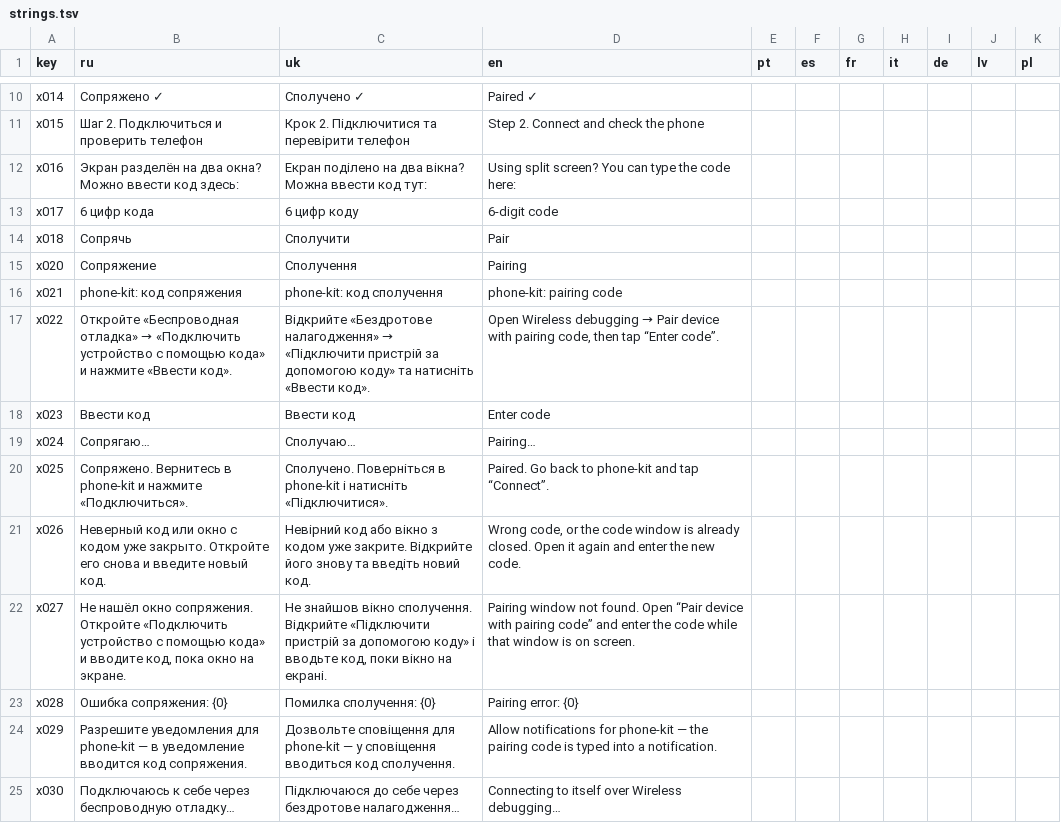
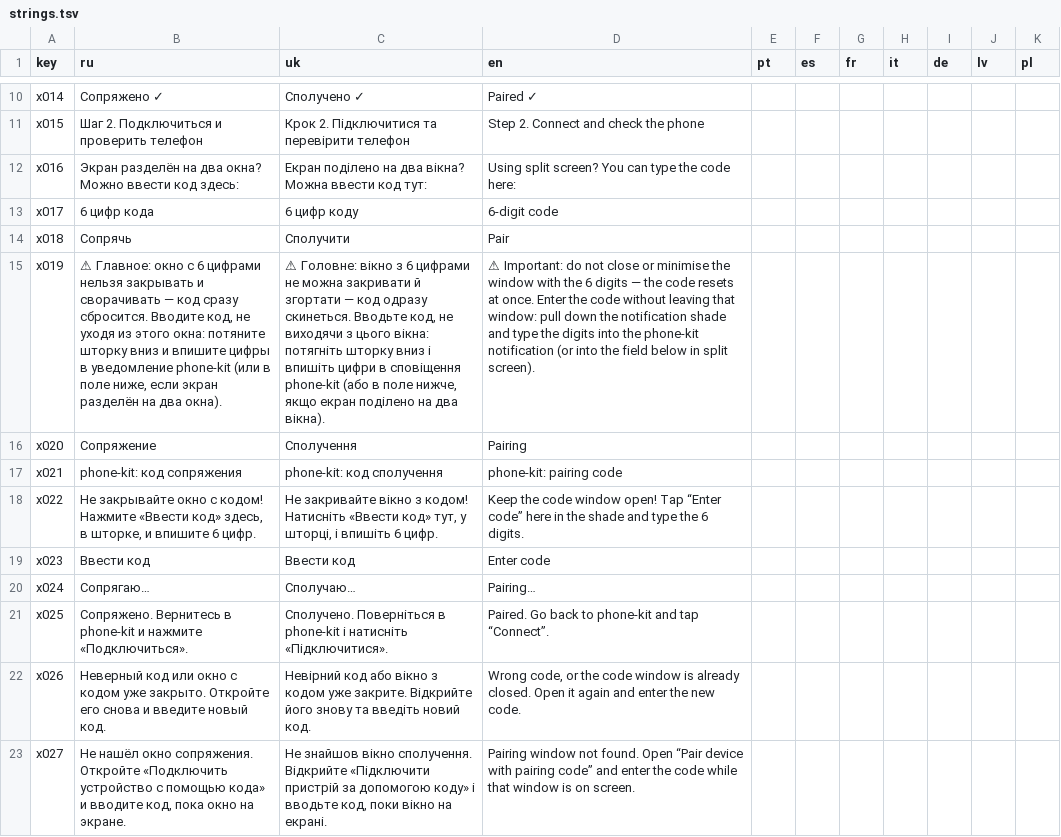
Before and after one commit to Meteoric-Potential-Unipessoal-Lda/phone-kit, a TSV file: mobile/strings.tsv, drawn as a sheet; only a part is shown, gaps mark what is left out; the shorter side is filled out with more unchanged rows; addresses are those after the commit; the diff names each change by its address in the sheet, - before the commit and + after, or states it on an @@ line.

```diff
--- a/mobile/strings.tsv
+++ b/mobile/strings.tsv
+row 15: x019 | ⚠ Главное: окно с 6 цифрами нельзя закрывать и сворачивать — код сразу сбросится. Вводите код, не уходя из этого окна: потяните шторку вниз и впишите цифры в уведомление phone-kit (или в поле ниже, если экран разделён на два окна). | ⚠ Головне: вікно з 6 цифрами не можна закривати й згортати — код одразу скинеться. Вводьте код, не виходячи з цього вікна: потягніть шторку вниз і впишіть цифри в сповіщення phone-kit (або в поле нижче, якщо екран поділено на два вікна). | ⚠ Important: do not close or minimise the window with the 6 digits — the code resets at once. Enter the code without leaving that window: pull down the notification shade and type the digits into the phone-kit notification (or into the field below in split screen).
@@ B18 (ru): Откройте «Беспроводная отладка» → «Подключить устройство с помощью кода» и нажмите «Ввести код». → Не закрывайте окно с кодом! Нажмите «Ввести код» здесь, в шторке, и впишите 6 цифр. @@
@@ C18 (uk): Відкрийте «Бездротове налагодження» → «Підключити пристрій за допомогою коду» та натисніть «Ввести код». → Не закривайте вікно з кодом! Натисніть «Ввести код» тут, у шторці, і впишіть 6 цифр. @@
@@ D18 (en): Open Wireless debugging → Pair device with pairing code, then tap “Enter code”. → Keep the code window open! Tap “Enter code” here in the shade and type the 6 digits. @@
```
Also changed, not shown: 2 other files.
